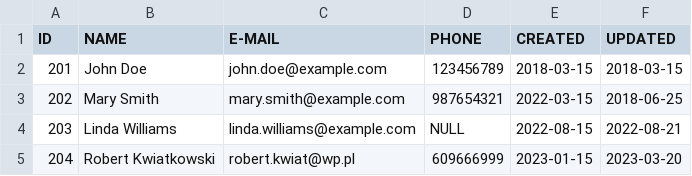
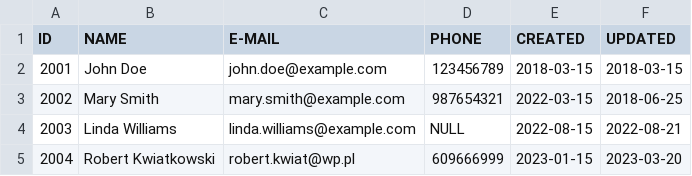
Before and after one commit to admJvsc/projekt-zabka-sklep, a CSV file: DATABASE/customer.csv, drawn as a sheet.

```diff
--- a/DATABASE/customer.csv
+++ b/DATABASE/customer.csv
@@ -1,5 +1,5 @@
 ID,NAME,E-MAIL,PHONE,CREATED,UPDATED
-201,John Doe,john.doe@example.com,123456789,2018-03-15,2018-03-15
-202,Mary Smith,mary.smith@example.com,987654321,2022-03-15,2018-06-25
-203,Linda Williams,linda.williams@example.com,NULL,2022-08-15,2022-08-21
-204,Robert Kwiatkowski,robert.kwiat@wp.pl,609666999,2023-01-15,2023-03-20
+2001,John Doe,john.doe@example.com,123456789,2018-03-15,2018-03-15
+2002,Mary Smith,mary.smith@example.com,987654321,2022-03-15,2018-06-25
+2003,Linda Williams,linda.williams@example.com,NULL,2022-08-15,2022-08-21
+2004,Robert Kwiatkowski,robert.kwiat@wp.pl,609666999,2023-01-15,2023-03-20
```
Also changed, not shown: 1 other file.
